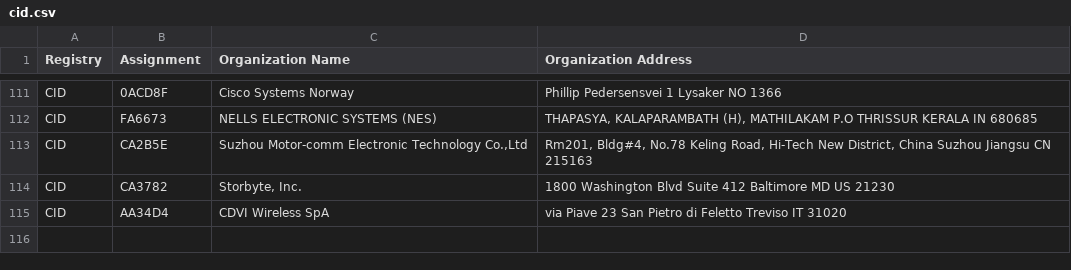
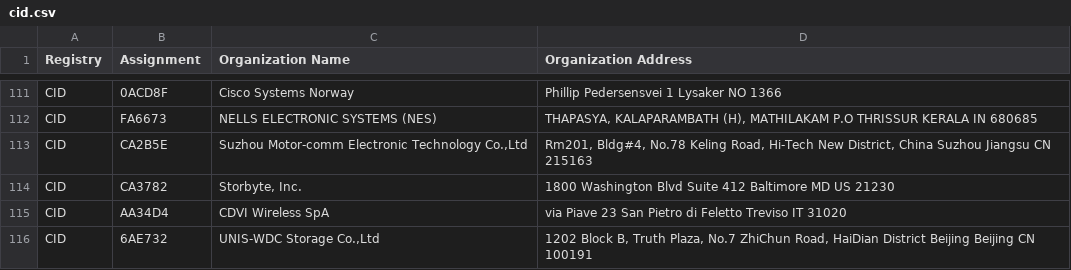
Before and after one commit to bedestall5/mac-ages, a CSV file: data/ieee/cid.csv, drawn as a sheet; only a part is shown, gaps mark what is left out.

```diff
--- a/data/ieee/cid.csv
+++ b/data/ieee/cid.csv
@@ -115 +115,2 @@ CID,CA3782,"Storbyte, Inc.",1800 Washington Blvd Suite 412 Baltimore MD US 21230
 CID,AA34D4,CDVI Wireless SpA,via Piave 23 San Pietro di Feletto Treviso IT 31020
+CID,6AE732,"UNIS-WDC Storage Co.,Ltd","1202 Block B, Truth Plaza, No.7 ZhiChun Road, HaiDian District Beijing Beijing CN 100191 "
```
Also changed, not shown: data/ieee/mam.csv, data/ieee/oui36.csv, 2 other files.
